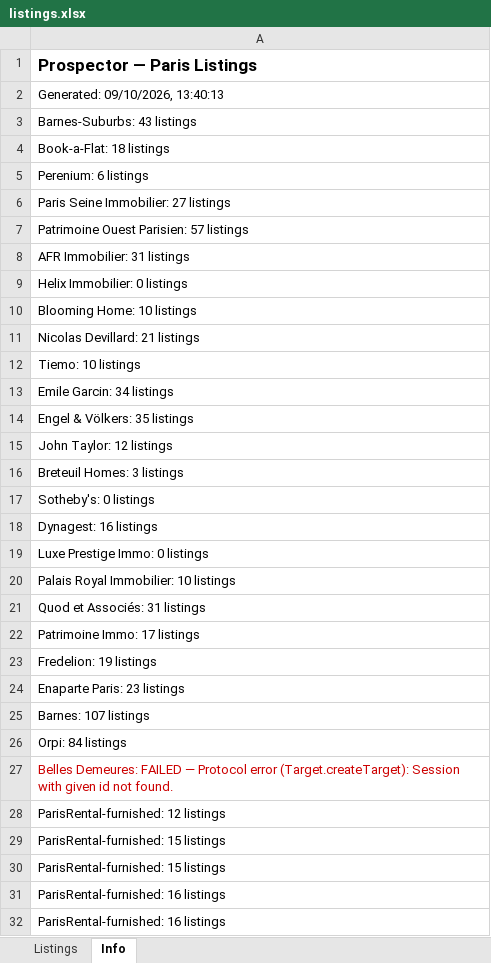
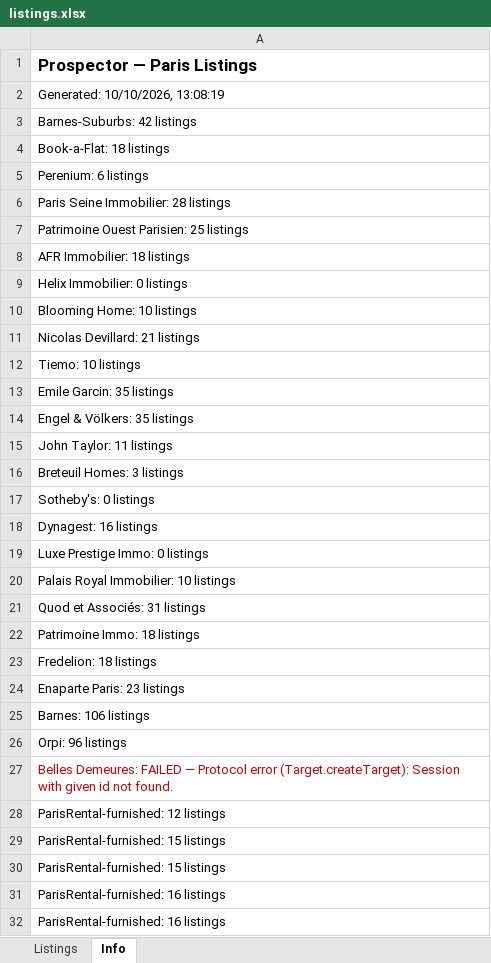
Before and after one commit to YFIP/House-Search-Agent, an Excel workbook: listings.xlsx, sheet Info, drawn as a sheet; only a part is shown; values as stored, in another font and other column widths than the file's, no borders; the diff covers the shown part only; the diff names each change by its address in the sheet, - before the commit and + after, or states it on an @@ line.

```diff
--- a/listings.xlsx (sheet Info)
+++ b/listings.xlsx (sheet Info)
-A2: Generated: 09/10/2026, 13:40:13
+A2: Generated: 10/10/2026, 13:08:19
-A3: Barnes-Suburbs: 43 listings
+A3: Barnes-Suburbs: 42 listings
-A6: Paris Seine Immobilier: 27 listings
+A6: Paris Seine Immobilier: 28 listings
-A7: Patrimoine Ouest Parisien: 57 listings
+A7: Patrimoine Ouest Parisien: 25 listings
-A8: AFR Immobilier: 31 listings
+A8: AFR Immobilier: 18 listings
-A13: Emile Garcin: 34 listings
+A13: Emile Garcin: 35 listings
-A15: John Taylor: 12 listings
+A15: John Taylor: 11 listings
-A22: Patrimoine Immo: 17 listings
+A22: Patrimoine Immo: 18 listings
-A23: Fredelion: 19 listings
+A23: Fredelion: 18 listings
-A25: Barnes: 107 listings
+A25: Barnes: 106 listings
-A26: Orpi: 84 listings
+A26: Orpi: 96 listings
```
Also changed, not shown: 3 edited cells elsewhere in this sheet, sheet Listings, listings-sale.xlsx, 1 other file.
